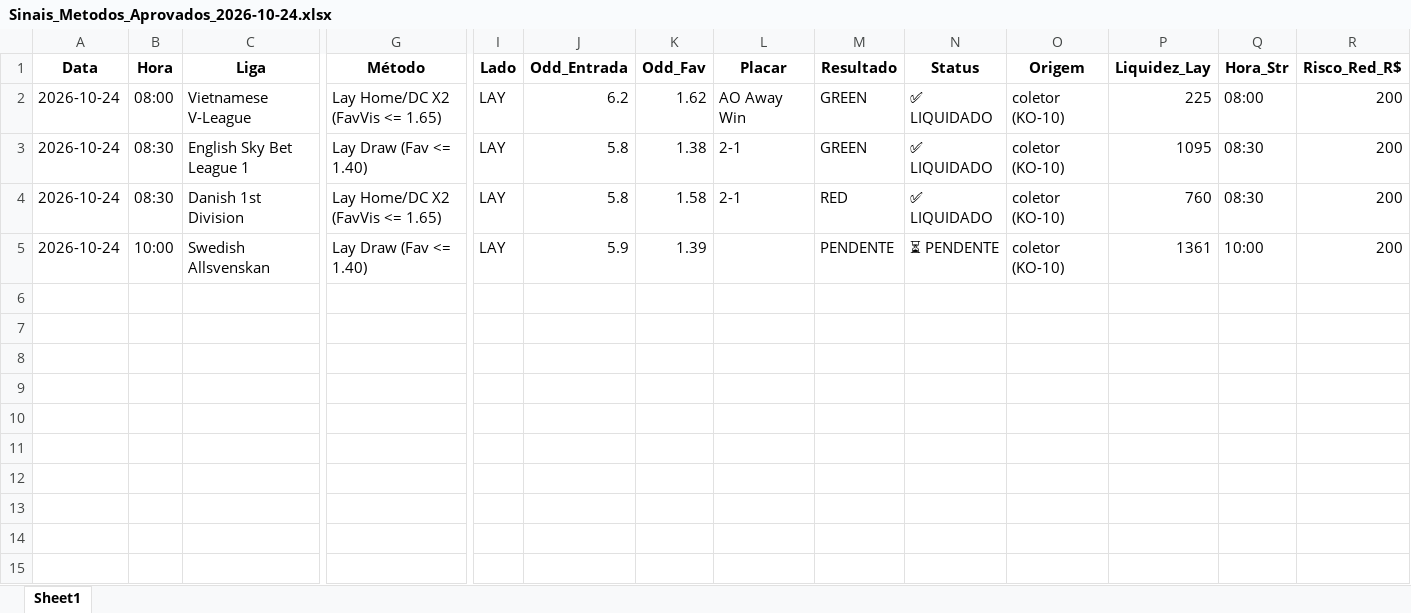
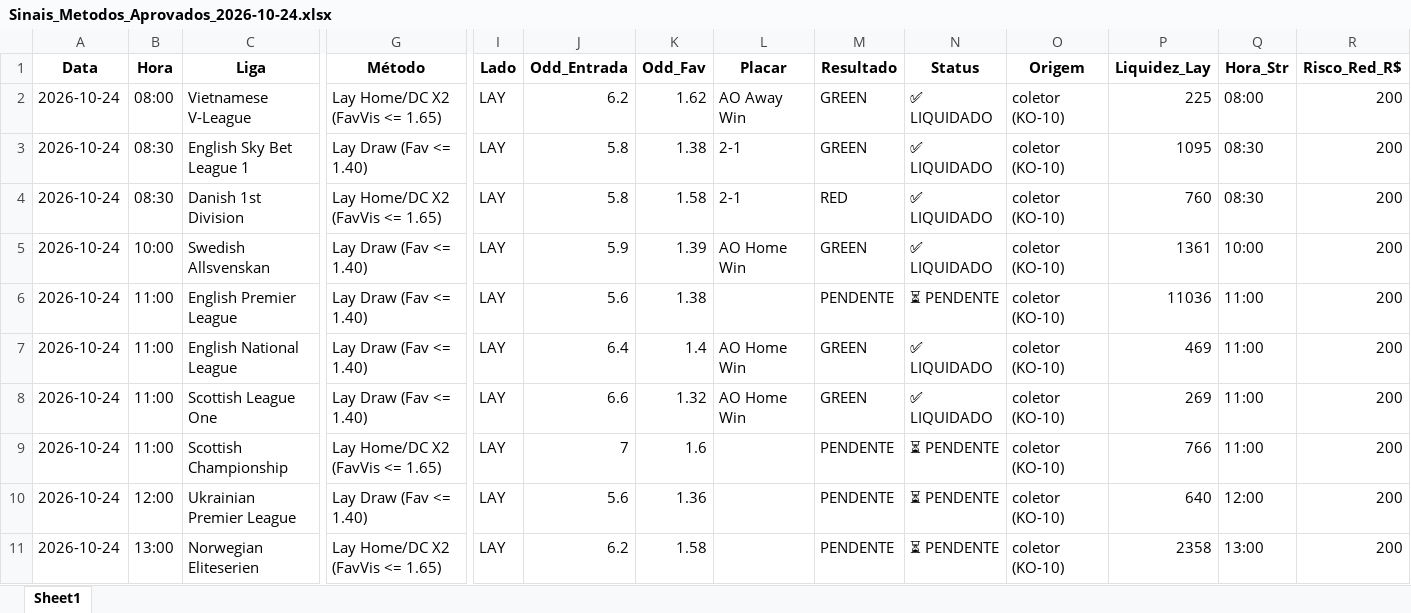
Before and after one commit to rpthiago/ARKAD_PROD, an Excel workbook: metodos_aprovados/Sinais_Metodos_Aprovados_2026-10-24.xlsx, sheet Sheet1, drawn as a sheet; only a part is shown, gaps mark what is left out; values as stored, in another font and other column widths than the file's, no borders; rows hold the shown columns only; the diff names each change by its address in the sheet, - before the commit and + after, or states it on an @@ line.

Commit message:
chore(radar): auto-sync sinais 2026-10-24 bloco 3

```diff
--- a/metodos_aprovados/Sinais_Metodos_Aprovados_2026-10-24.xlsx (sheet Sheet1)
+++ b/metodos_aprovados/Sinais_Metodos_Aprovados_2026-10-24.xlsx (sheet Sheet1)
-L5 (Placar): (empty)
+L5 (Placar): AO Home Win
-M5 (Resultado): PENDENTE
+M5 (Resultado): GREEN
-N5 (Status): ⏳ PENDENTE
+N5 (Status): ✅ LIQUIDADO
+row 6: 2026-10-24 | 11:00 | English Premier League | Lay Draw (Fav <= 1.40) | LAY | 5.6 | 1.38 |  | PENDENTE | ⏳ PENDENTE | coletor (KO-10) | 11036 | 11:00 | 200
+row 7: 2026-10-24 | 11:00 | English National League | Lay Draw (Fav <= 1.40) | LAY | 6.4 | 1.4 | AO Home Win | GREEN | ✅ LIQUIDADO | coletor (KO-10) | 469 | 11:00 | 200
+row 8: 2026-10-24 | 11:00 | Scottish League One | Lay Draw (Fav <= 1.40) | LAY | 6.6 | 1.32 | AO Home Win | GREEN | ✅ LIQUIDADO | coletor (KO-10) | 269 | 11:00 | 200
+row 9: 2026-10-24 | 11:00 | Scottish Championship | Lay Home/DC X2 (FavVis <= 1.65) | LAY | 7 | 1.6 |  | PENDENTE | ⏳ PENDENTE | coletor (KO-10) | 766 | 11:00 | 200
+row 10: 2026-10-24 | 12:00 | Ukrainian Premier League | Lay Draw (Fav <= 1.40) | LAY | 5.6 | 1.36 |  | PENDENTE | ⏳ PENDENTE | coletor (KO-10) | 640 | 12:00 | 200
+row 11: 2026-10-24 | 13:00 | Norwegian Eliteserien | Lay Home/DC X2 (FavVis <= 1.65) | LAY | 6.2 | 1.58 |  | PENDENTE | ⏳ PENDENTE | coletor (KO-10) | 2358 | 13:00 | 200
```
Also changed, not shown: 4 other files.
